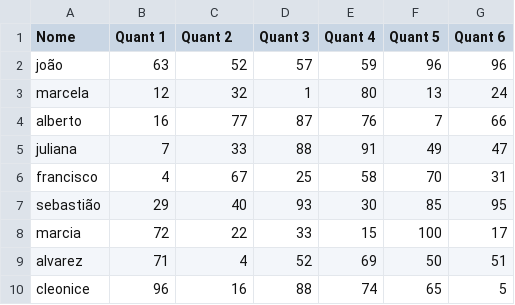
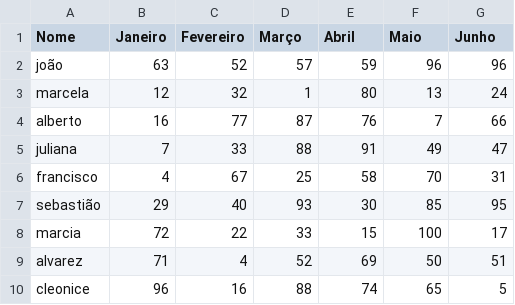
Before and after one commit to eTGRSTGR/SMITHIO, a CSV file: Produção.csv, drawn as a sheet.

Commit message:
Update Produção.csv

```diff
--- a/Produção.csv
+++ b/Produção.csv
@@ -1,2 +1,2 @@
-Nome,Quant 1,Quant 2,Quant 3,Quant 4,Quant 5,Quant 6
+Nome,Janeiro,Fevereiro,Março,Abril,Maio,Junho
 joão,63,52,57,59,96,96
```
